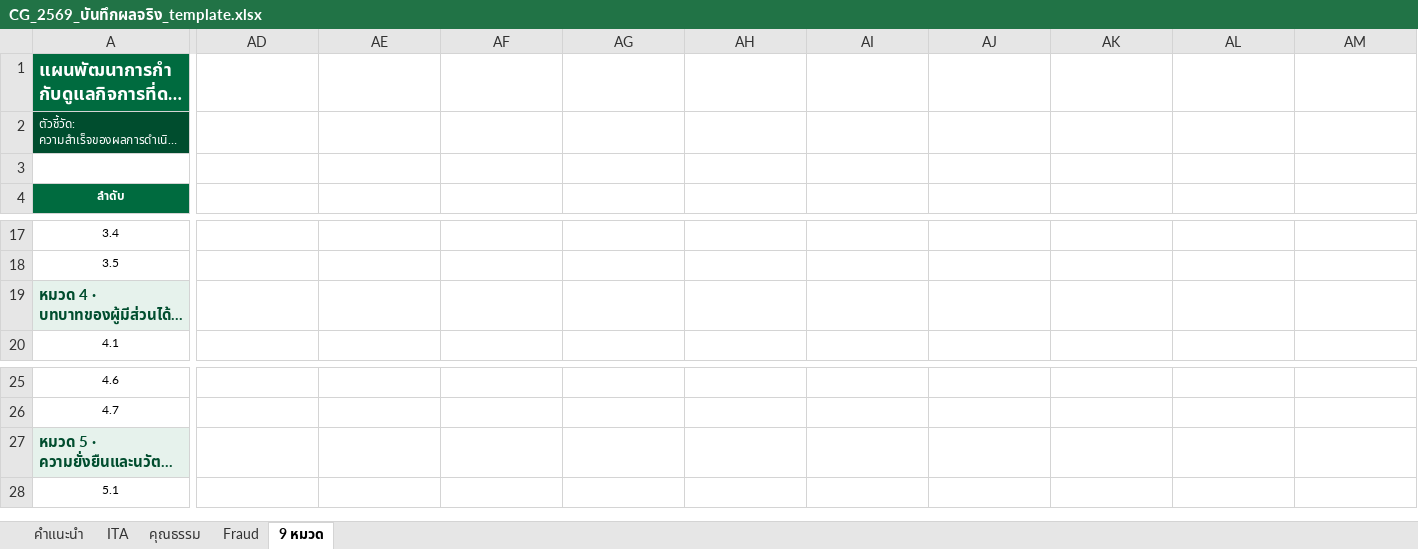
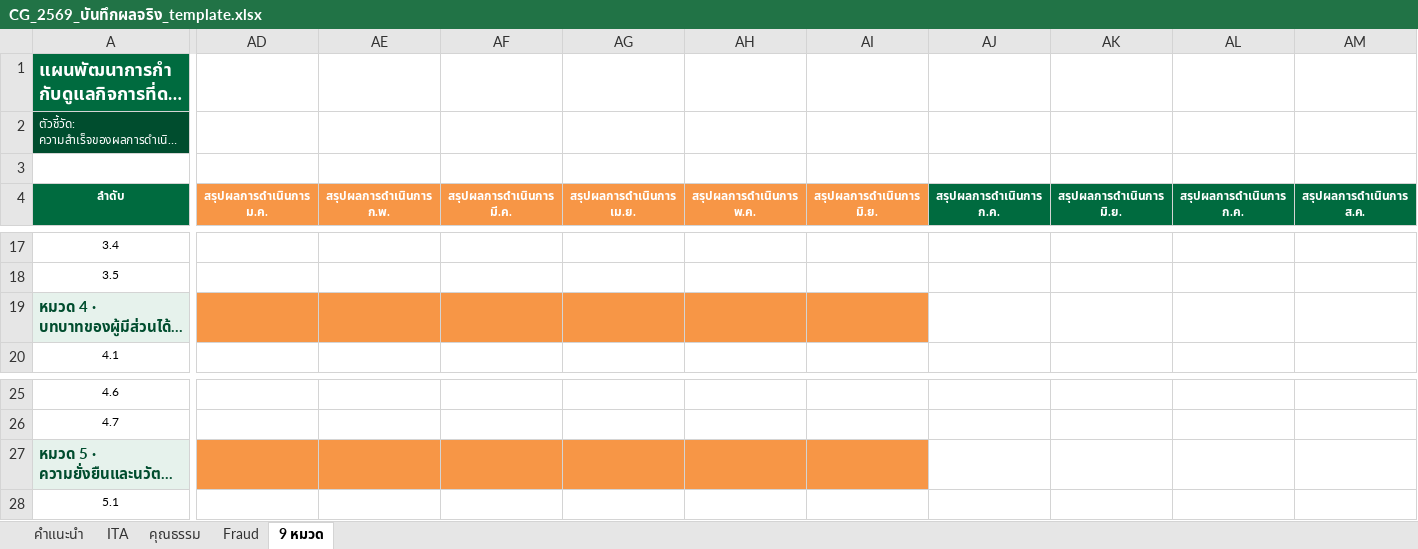
Before and after one commit to atomnet18-lang/cg-dashboard-2569, an Excel workbook: CG_2569_บันทึกผลจริง_template.xlsx, sheet 9 หมวด, drawn as a sheet; only a part is shown, gaps mark what is left out; long unchanged cells end in …; values as stored, in another font and other column widths than the file's, no borders; the diff covers the shown part only; the diff names each change by its address in the sheet, - before the commit and + after, or states it on an @@ line.

```diff
--- a/CG_2569_บันทึกผลจริง_template.xlsx (sheet 9 หมวด)
+++ b/CG_2569_บันทึกผลจริง_template.xlsx (sheet 9 หมวด)
-AD4: (empty)
+AD4: สรุปผลการดำเนินการ ม.ค.
-AD4:AI4 fill: none
+AD4:AI4 fill: #F79646
-AE4: (empty)
+AE4: สรุปผลการดำเนินการ ก.พ.
-AF4: (empty)
+AF4: สรุปผลการดำเนินการ มี.ค.
-AG4: (empty)
+AG4: สรุปผลการดำเนินการ เม.ย.
-AH4: (empty)
+AH4: สรุปผลการดำเนินการ พ.ค.
-AI4: (empty)
+AI4: สรุปผลการดำเนินการ มิ.ย.
-AJ4: (empty)
+AJ4: สรุปผลการดำเนินการ ก.ค.
-AJ4:AM4 fill: none
+AJ4:AM4 fill: #006B3F
-AK4: (empty)
+AK4: สรุปผลการดำเนินการ มิ.ย.
-AL4: (empty)
+AL4: สรุปผลการดำเนินการ ก.ค.
-AM4: (empty)
+AM4: สรุปผลการดำเนินการ ส.ค.
-AD19:AI19 fill: none
+AD19:AI19 fill: #F79646
-AD27:AI27 fill: none
+AD27:AI27 fill: #F79646
```
Also changed, not shown: 3 edited cells and cell formats elsewhere in this sheet, sheet คุณธรรม, sheet ITA, sheet Fraud, 1 other file.
